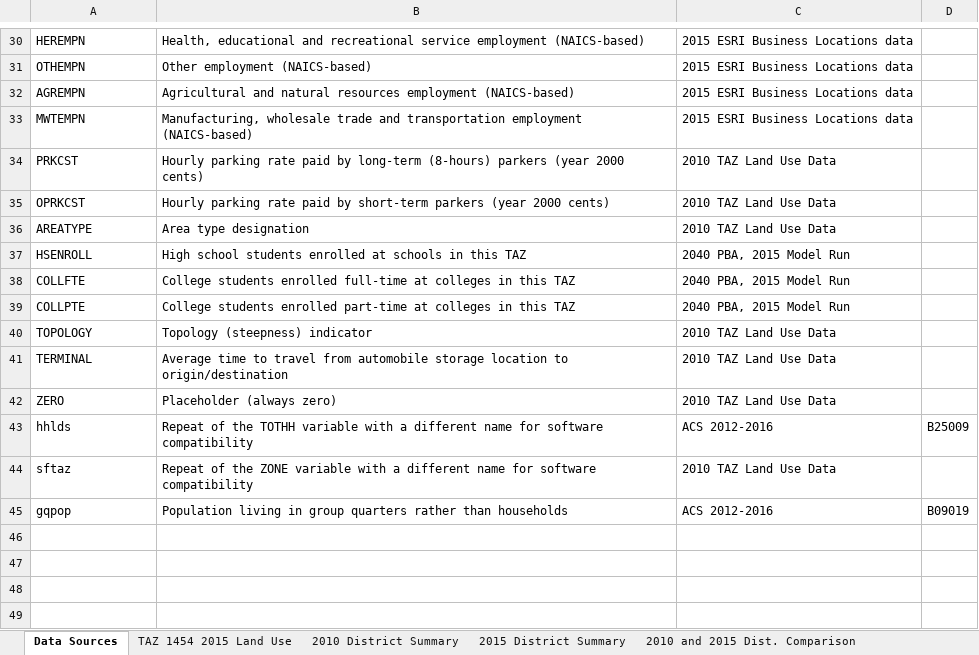
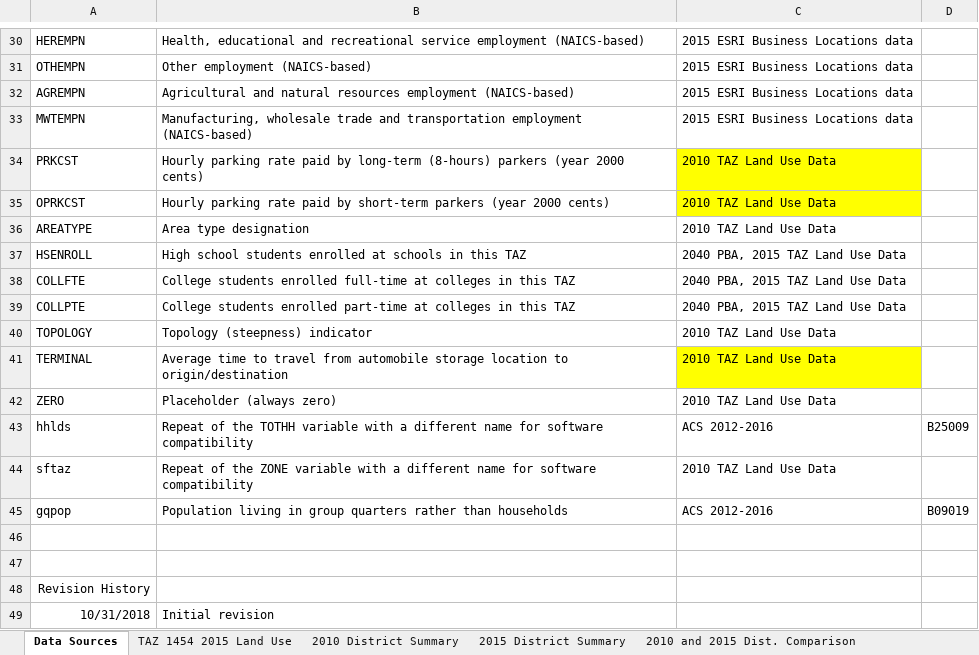
Before and after one commit to mkreilly/mapcraft_eg, an Excel workbook: output/TAZ1454 2015 Land Use.xlsx, sheet Data Sources, drawn as a sheet; only a part is shown, gaps mark what is left out; values as stored, in another font and other column widths than the file's, no borders; the diff names each change by its address in the sheet, - before the commit and + after, or states it on an @@ line.

Commit message:
Minor formatting changes
Look, I love Calibri, ok?!

```diff
--- a/output/TAZ1454 2015 Land Use.xlsx (sheet Data Sources)
+++ b/output/TAZ1454 2015 Land Use.xlsx (sheet Data Sources)
-C34:C35 fill: none
+C34:C35 fill: #FFFF00
-C37:C39: 2040 PBA, 2015 Model Run
+C37:C39: 2040 PBA, 2015 TAZ Land Use Data
-C41 fill: none
+C41 fill: #FFFF00
+row 46: (empty)
+row 47: (empty)
+row 48: Revision History
+row 49: 10/31/2018 | Initial revision
```
